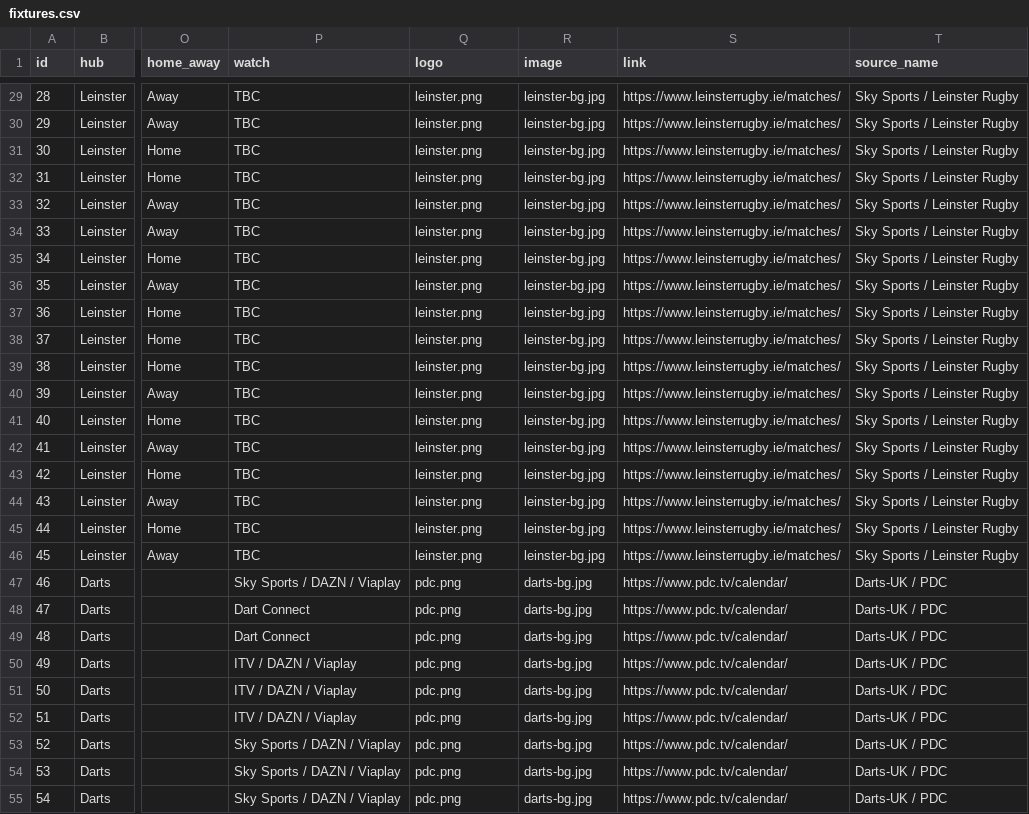
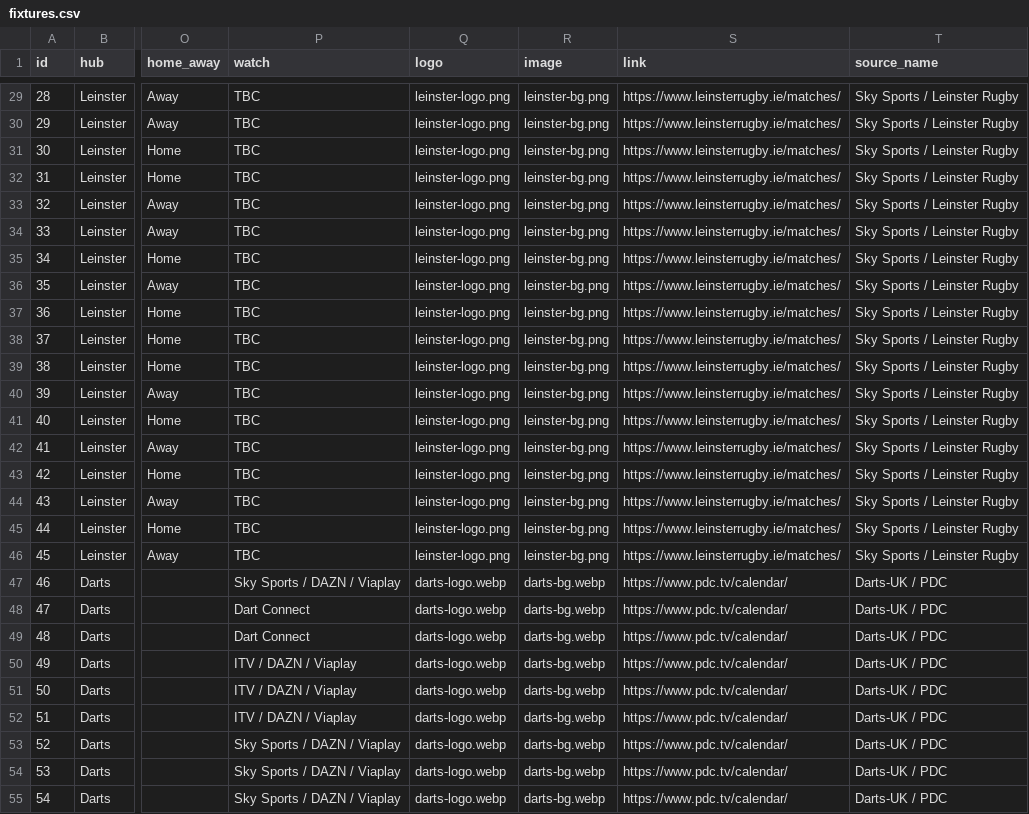
Before and after one commit to simohume003/SportsHub, a CSV file: fixtures.csv, drawn as a sheet; only a part is shown, gaps mark what is left out; the diff covers the shown part only; the diff names each change by its address in the sheet, - before the commit and + after, or states it on an @@ line.

```diff
--- a/fixtures.csv
+++ b/fixtures.csv
-Q29:Q46 (logo): leinster.png
+Q29:Q46 (logo): leinster-logo.png
-R29:R46 (image): leinster-bg.jpg
+R29:R46 (image): leinster-bg.png
-Q47:Q55 (logo): pdc.png
+Q47:Q55 (logo): darts-logo.webp
-R47:R55 (image): darts-bg.jpg
+R47:R55 (image): darts-bg.webp
```
Also changed, not shown: 140 edited cells elsewhere in this file, 18 other files.
